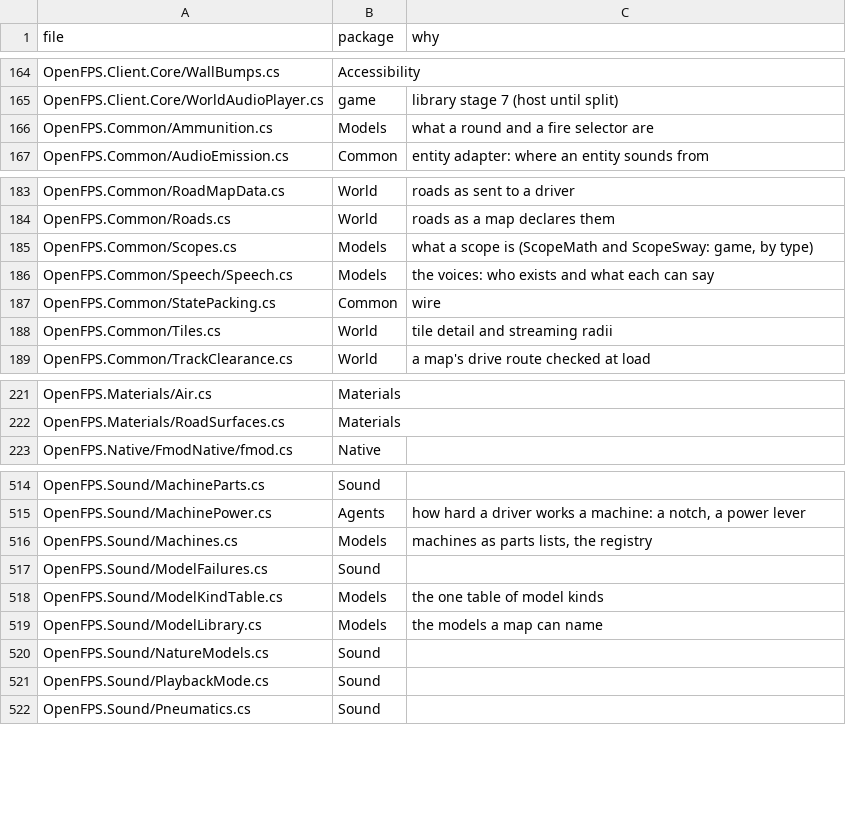
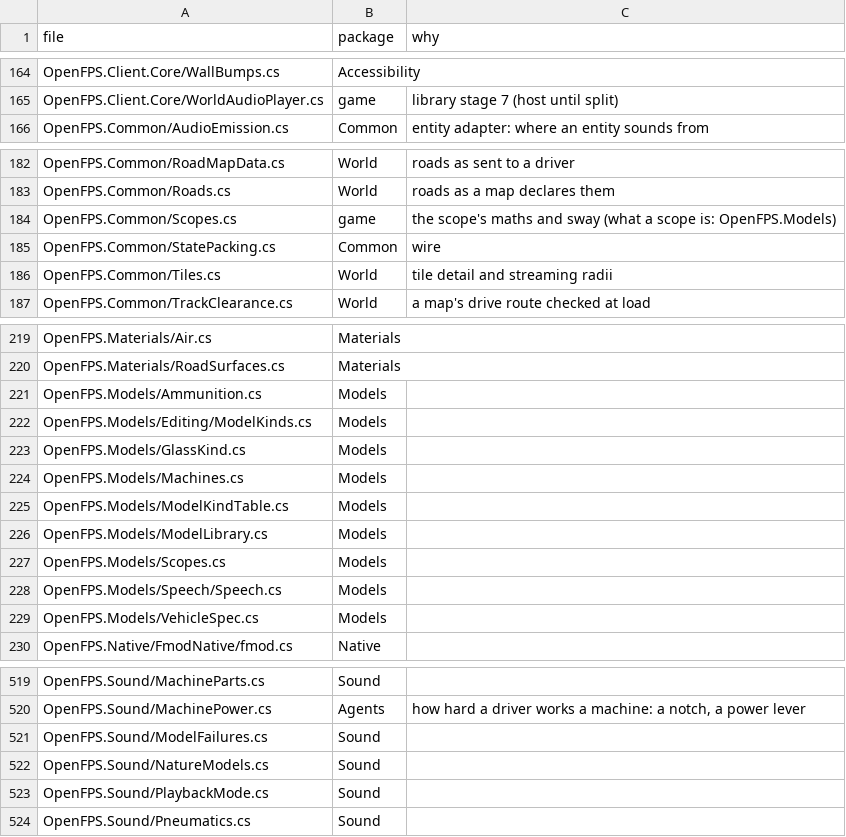
Before and after one commit to churst90/open-fps, a TSV file: OpenFPS.Tests/EnginePackages/files.tsv, drawn as a sheet; only a part is shown, gaps mark what is left out; the diff covers the shown part only.

```diff
--- a/OpenFPS.Tests/EnginePackages/files.tsv
+++ b/OpenFPS.Tests/EnginePackages/files.tsv
@@ -165,3 +165,2 @@ OpenFPS.Client.Core/WallBumps.cs	Accessibility
 OpenFPS.Client.Core/WorldAudioPlayer.cs	game	library stage 7 (host until split)
-OpenFPS.Common/Ammunition.cs	Models	what a round and a fire selector are
 OpenFPS.Common/AudioEmission.cs	Common	entity adapter: where an entity sounds from
@@ -184,4 +183,3 @@ OpenFPS.Common/RoadMapData.cs	World	roads as sent to a driver
 OpenFPS.Common/Roads.cs	World	roads as a map declares them
-OpenFPS.Common/Scopes.cs	Models	what a scope is (ScopeMath and ScopeSway: game, by type)
-OpenFPS.Common/Speech/Speech.cs	Models	the voices: who exists and what each can say
+OpenFPS.Common/Scopes.cs	game	the scope's maths and sway (what a scope is: OpenFPS.Models)
 OpenFPS.Common/StatePacking.cs	Common	wire
@@ -222,2 +220,11 @@ OpenFPS.Materials/Air.cs	Materials
 OpenFPS.Materials/RoadSurfaces.cs	Materials	
+OpenFPS.Models/Ammunition.cs	Models	
+OpenFPS.Models/Editing/ModelKinds.cs	Models	
+OpenFPS.Models/GlassKind.cs	Models	
+OpenFPS.Models/Machines.cs	Models	
+OpenFPS.Models/ModelKindTable.cs	Models	
+OpenFPS.Models/ModelLibrary.cs	Models	
+OpenFPS.Models/Scopes.cs	Models	
+OpenFPS.Models/Speech/Speech.cs	Models	
+OpenFPS.Models/VehicleSpec.cs	Models	
 OpenFPS.Native/FmodNative/fmod.cs	Native	
@@ -515,6 +520,3 @@ OpenFPS.Sound/MachineParts.cs	Sound
 OpenFPS.Sound/MachinePower.cs	Agents	how hard a driver works a machine: a notch, a power lever
-OpenFPS.Sound/Machines.cs	Models	machines as parts lists, the registry
 OpenFPS.Sound/ModelFailures.cs	Sound	
-OpenFPS.Sound/ModelKindTable.cs	Models	the one table of model kinds
-OpenFPS.Sound/ModelLibrary.cs	Models	the models a map can name
 OpenFPS.Sound/NatureModels.cs	Sound	
```
Also changed, not shown: 3 removed rows elsewhere in this file, OpenFPS.Tests/EnginePackages/allowed.tsv, OpenFPS.Tests/EnginePackages/types.tsv, 26 other files.
